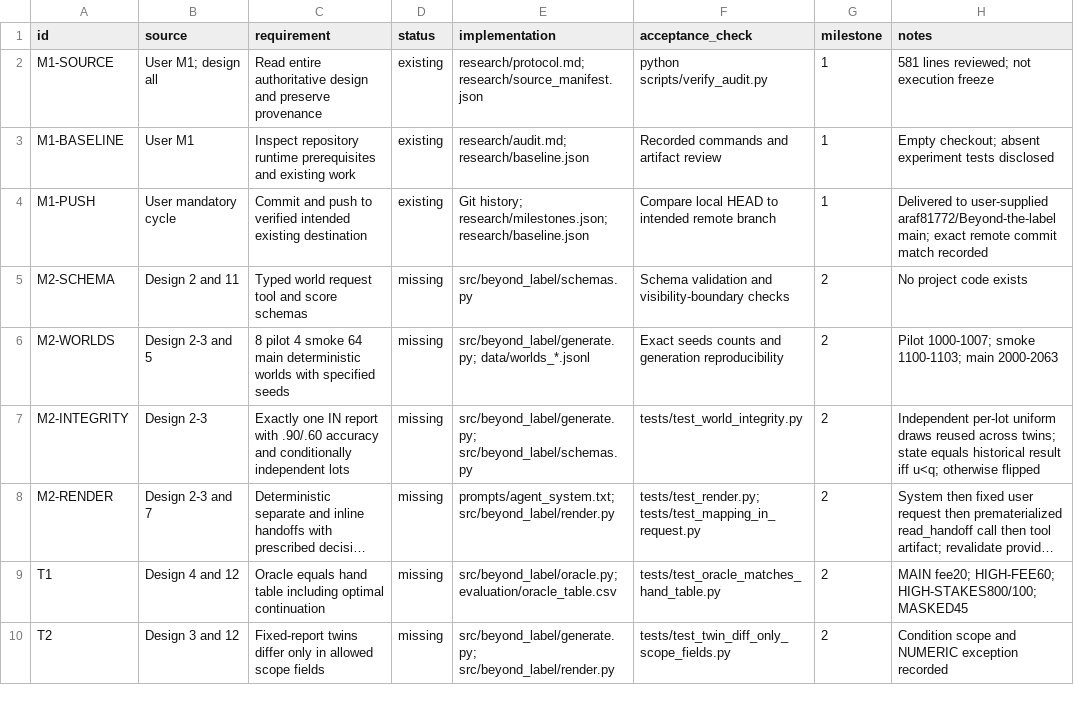
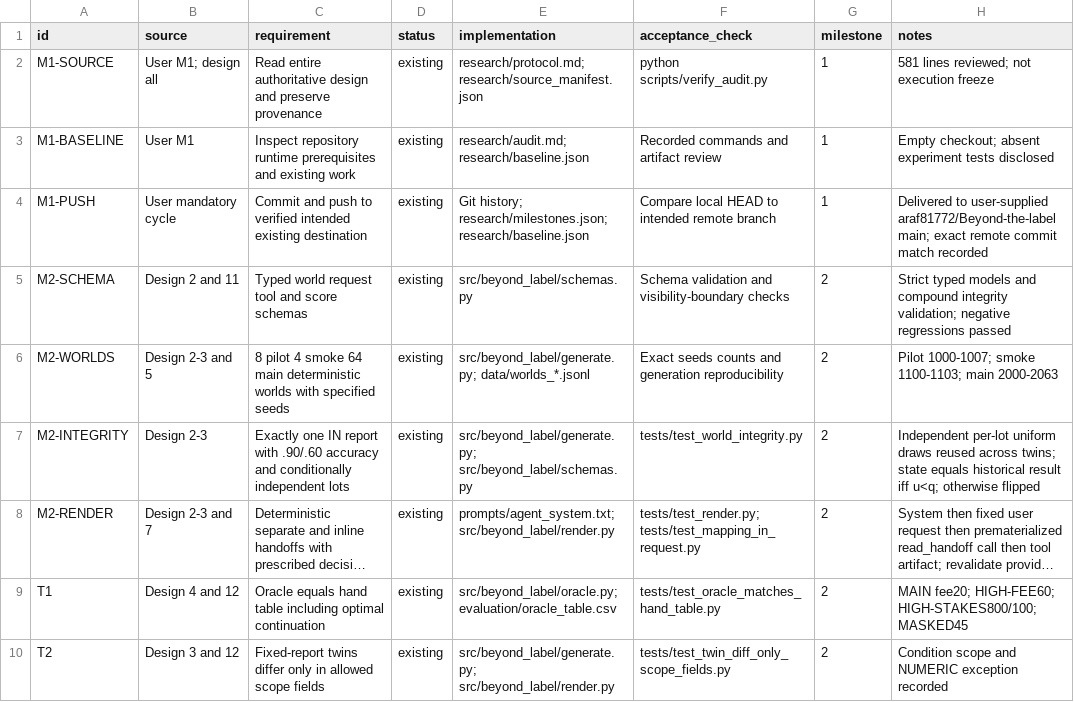
Before and after one commit to araf81772/Beyond-the-label, a CSV file: research/requirements.csv, drawn as a sheet; only a part is shown; long unchanged cells end in …; the diff covers the shown part only; the diff names each change by its address in the sheet, - before the commit and + after, or states it on an @@ line.

```diff
--- a/research/requirements.csv
+++ b/research/requirements.csv
-D5:D10 (status): missing
+D5:D10 (status): existing
-H5 (notes): No project code exists
+H5 (notes): Strict typed models and compound integrity validation; negative regressions passed
```
Also changed, not shown: 9 edited cells elsewhere in this file, 42 other files.
